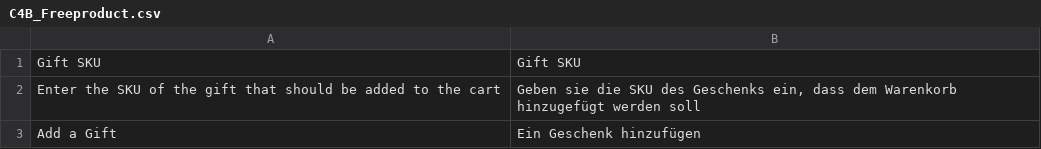
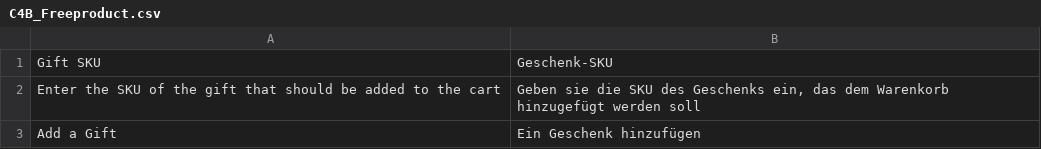
Before and after one commit to code4business/freeproduct, a CSV file: app/locale/de_DE/C4B_Freeproduct.csv, drawn as a sheet.

```diff
--- a/app/locale/de_DE/C4B_Freeproduct.csv
+++ b/app/locale/de_DE/C4B_Freeproduct.csv
@@ -1,3 +1,3 @@
-"Gift SKU","Gift SKU"
-"Enter the SKU of the gift that should be added to the cart","Geben sie die SKU des Geschenks ein, dass dem Warenkorb hinzugefügt werden soll"
+"Gift SKU","Geschenk-SKU"
+"Enter the SKU of the gift that should be added to the cart","Geben sie die SKU des Geschenks ein, das dem Warenkorb hinzugefügt werden soll"
 "Add a Gift","Ein Geschenk hinzufügen"
```
Also changed, not shown: 7 other files.
